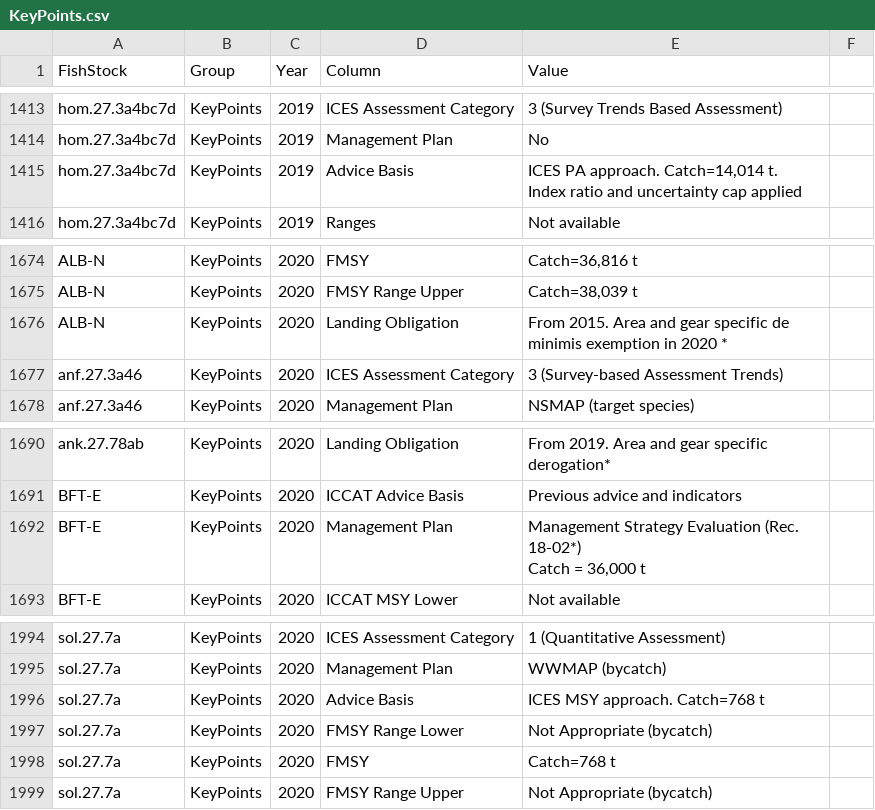
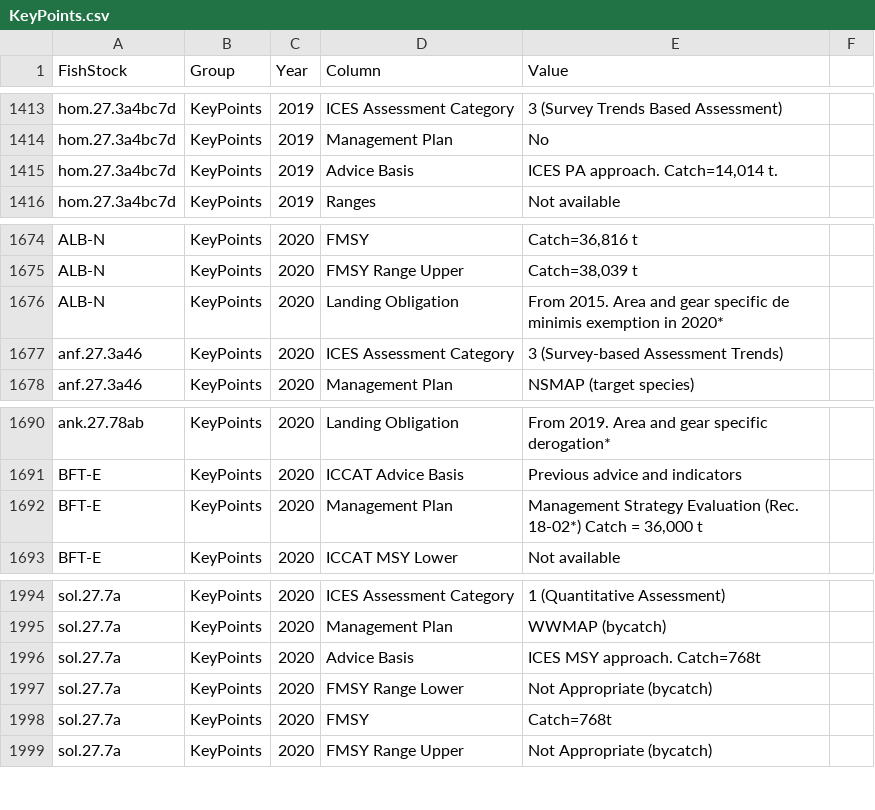
Before and after one commit to IrishMarineInstitute/digital-stockbook, a CSV file: KeyPoints.csv, drawn as a sheet; only a part is shown, gaps mark what is left out; ↵ is a line break in a cell; the diff covers the shown part only; the diff names each change by its address in the sheet, - before the commit and + after, or states it on an @@ line.

```diff
--- a/KeyPoints.csv
+++ b/KeyPoints.csv
-E1415 (Value): …Catch=14,014 t. ↵ Index ratio and uncertainty cap applied
+E1415 (Value): …Catch=14,014 t.
-E1676 (Value): …exemption in 2020 *
+E1676 (Value): …exemption in 2020*
-E1692 (Value): …36,000 t
+E1692 (Value): …36,000 t
-E1996 (Value): ICES MSY approach. Catch=768 t
+E1996 (Value): ICES MSY approach. Catch=768t
-E1998 (Value): Catch=768 t
+E1998 (Value): Catch=768t
```
Also changed, not shown: 1 added row, 4 removed rows and 11 edited cells elsewhere in this file, 8 other files.
